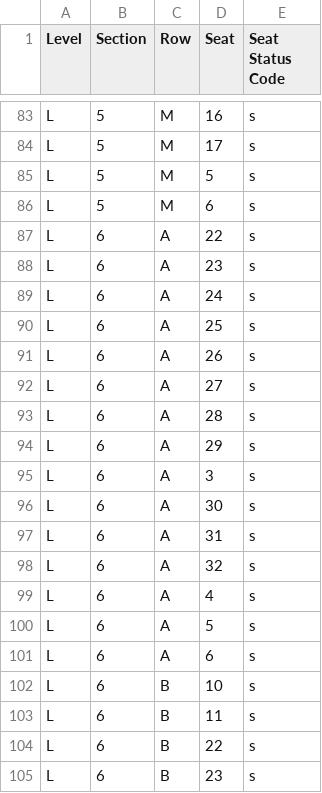
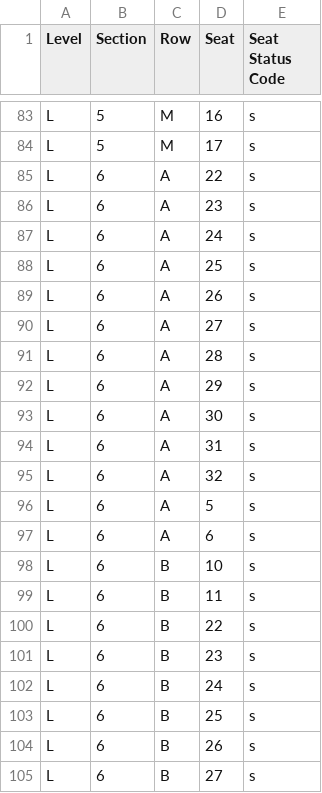
Before and after one commit to spuchta/PLL_BI_TIX, a CSV file: sales-reports/Denver/PLL Original Item Sales - HOMECOMING PASS Availability.csv, drawn as a sheet; only a part is shown, gaps mark what is left out; the shorter side is filled out with more unchanged rows.

```diff
--- a/sales-reports/Denver/PLL Original Item Sales - HOMECOMING PASS Availability.csv
+++ b/sales-reports/Denver/PLL Original Item Sales - HOMECOMING PASS Availability.csv
@@ -84,4 +84,2 @@
 "L","5","M","17","s"
-"L","5","M","5","s"
-"L","5","M","6","s"
 "L","6","A","22","s"
@@ -94,3 +92,2 @@
 "L","6","A","29","s"
-"L","6","A","3","s"
 "L","6","A","30","s"
@@ -98,3 +95,2 @@
 "L","6","A","32","s"
-"L","6","A","4","s"
 "L","6","A","5","s"
```
Also changed, not shown: sales-reports/Denver/PLL Original Item Sales - HOMECOMING PASS SALES.csv, sales-reports/Denver/PLL Original Item Sales - SINGLE TICKET SALES.csv, 5 other files.
